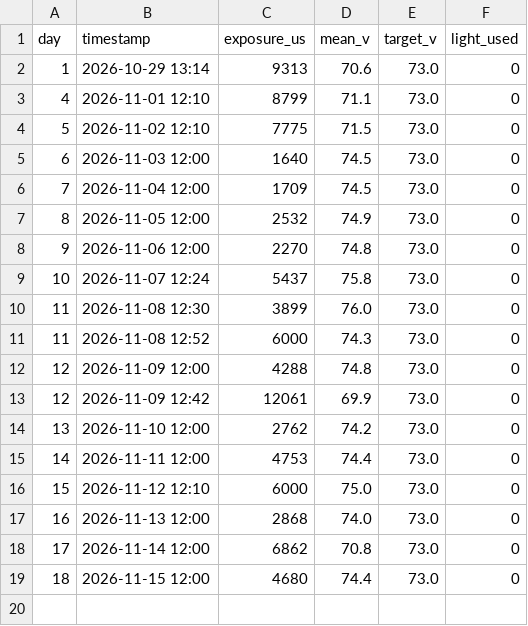
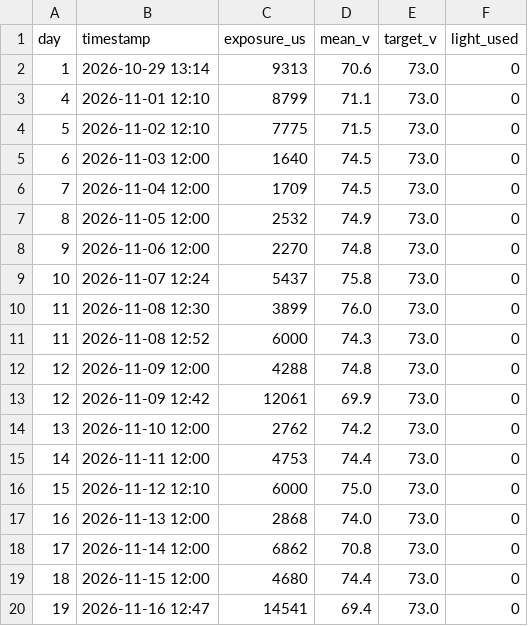
Before and after one commit to cedvtan13/THESIS, a CSV file: Dual_Archi/exposure_log.csv, drawn as a sheet; the diff names each change by its address in the sheet, - before the commit and + after, or states it on an @@ line.

```diff
--- a/Dual_Archi/exposure_log.csv
+++ b/Dual_Archi/exposure_log.csv
+row 20: 19 | 2026-11-16 12:47 | 14541 | 69.4 | 73.0 | 0
```
Also changed, not shown: Dual_Archi/align_log.csv, Dual_Archi/glare_log.csv, 3 other files.
